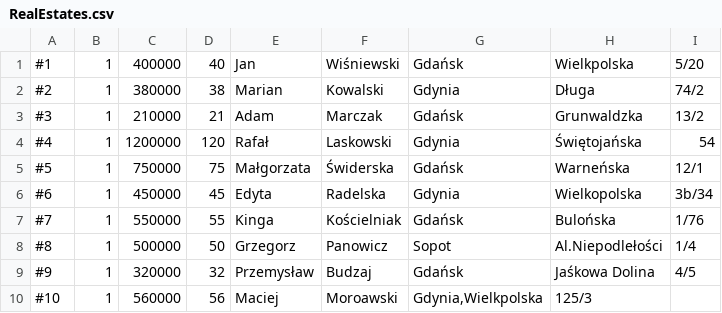
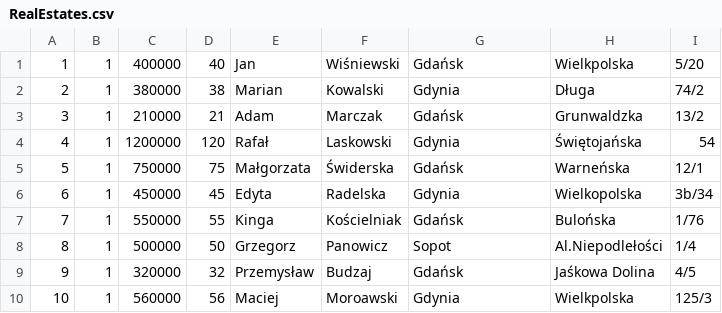
Before and after one commit to infoshareacademy/jcszr2-programisci-15k, a CSV file: RealEstateOffice/Files/RealEstates.csv, drawn as a sheet.

Commit message:
RealEstatesFilter implementation

```diff
--- a/RealEstateOffice/Files/RealEstates.csv
+++ b/RealEstateOffice/Files/RealEstates.csv
@@ -1,10 +1,10 @@
-#1;1;400000;40;Jan;Wiśniewski;Gdańsk;Wielkpolska;5/20;
-#2;1;380000;38;Marian;Kowalski;Gdynia;Długa;74/2
-#3;1;210000;21;Adam;Marczak;Gdańsk;Grunwaldzka;13/2
-#4;1;1200000;120;Rafał;Laskowski;Gdynia;Świętojańska;54
-#5;1;750000;75;Małgorzata;Świderska;Gdańsk;Warneńska;12/1
-#6;1;450000;45;Edyta;Radelska;Gdynia;Wielkopolska;3b/34
-#7;1;550000;55;Kinga;Kościelniak;Gdańsk;Bulońska;1/76
-#8;1;500000;50;Grzegorz;Panowicz;Sopot;Al.Niepodlełości;1/4
-#9;1;320000;32;Przemysław;Budzaj;Gdańsk;Jaśkowa Dolina;4/5
-#10;1;560000;56;Maciej;Moroawski;Gdynia,Wielkpolska;125/3
+1;1;400000;40;Jan;Wiśniewski;Gdańsk;Wielkpolska;5/20;
+2;1;380000;38;Marian;Kowalski;Gdynia;Długa;74/2
+3;1;210000;21;Adam;Marczak;Gdańsk;Grunwaldzka;13/2
+4;1;1200000;120;Rafał;Laskowski;Gdynia;Świętojańska;54
+5;1;750000;75;Małgorzata;Świderska;Gdańsk;Warneńska;12/1
+6;1;450000;45;Edyta;Radelska;Gdynia;Wielkopolska;3b/34
+7;1;550000;55;Kinga;Kościelniak;Gdańsk;Bulońska;1/76
+8;1;500000;50;Grzegorz;Panowicz;Sopot;Al.Niepodlełości;1/4
+9;1;320000;32;Przemysław;Budzaj;Gdańsk;Jaśkowa Dolina;4/5
+10;1;560000;56;Maciej;Moroawski;Gdynia;Wielkpolska;125/3
```
Also changed, not shown: 4 other files.
